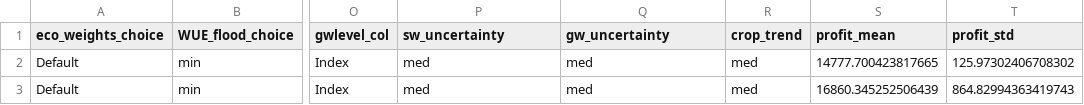
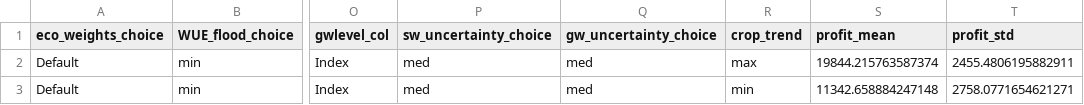
Before and after one commit to HYDFKI7/integrated-mk, a CSV file: Model/runs.csv, drawn as a sheet; only a part is shown, gaps mark what is left out; the diff names each change by its address in the sheet, - before the commit and + after, or states it on an @@ line.

Commit message:
water uncertainty

```diff
--- a/Model/runs.csv
+++ b/Model/runs.csv
-P1: sw_uncertainty
+P1: sw_uncertainty_choice
-Q1: gw_uncertainty
+Q1: gw_uncertainty_choice
-R2 (crop_trend): med
+R2 (crop_trend): max
-S2 (profit_mean): 14777.700423817665
+S2 (profit_mean): 19844.215763587374
-T2 (profit_std): 125.97302406708302
+T2 (profit_std): 2455.4806195882911
-R3 (crop_trend): med
+R3 (crop_trend): min
-S3 (profit_mean): 16860.345252506439
+S3 (profit_mean): 11342.658884247148
-T3 (profit_std): 864.82994363419743
+T3 (profit_std): 2758.0771654621271
```
Also changed, not shown: 4 other files.
